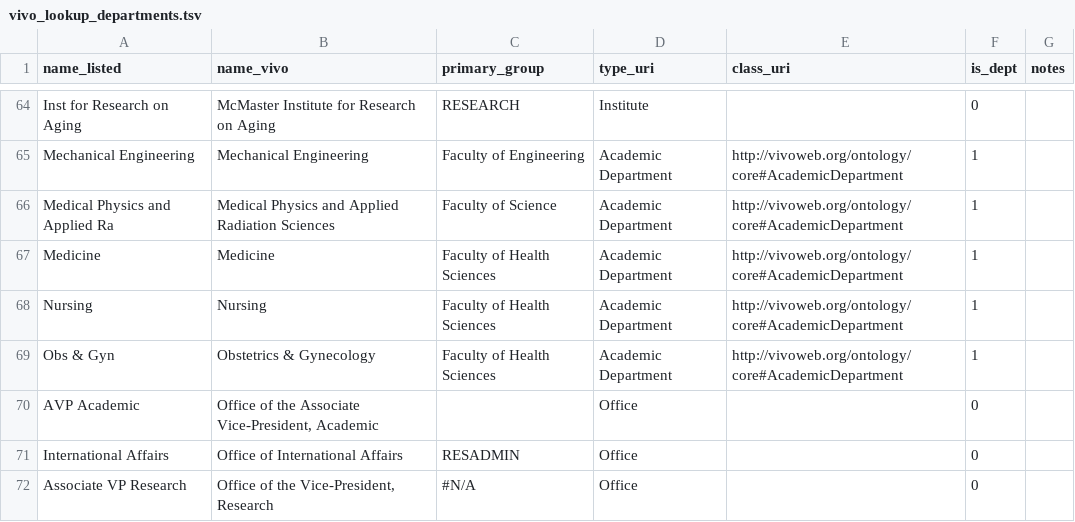
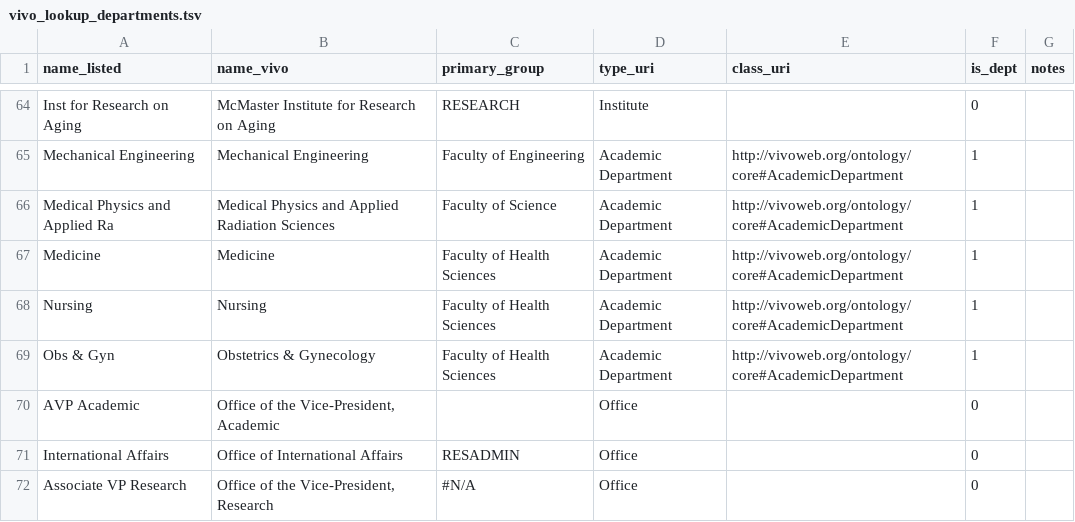
Before and after one commit to jasonbrodeur/VIVO-DW-Tools, a TSV file: lookup_tables/vivo_lookup_departments.tsv, drawn as a sheet; only a part is shown, gaps mark what is left out.

Commit message:
updated lookup tables; add manual fix

```diff
--- a/lookup_tables/vivo_lookup_departments.tsv
+++ b/lookup_tables/vivo_lookup_departments.tsv
@@ -69,3 +69,3 @@ Nursing	Nursing	Faculty of Health Sciences	Academic Department	http://vivoweb.or
 Obs & Gyn	Obstetrics & Gynecology	Faculty of Health Sciences	Academic Department	http://vivoweb.org/ontology/core#AcademicDepartment	1	
-AVP Academic	Office of the Associate Vice-President, Academic		Office		0	
+AVP Academic	Office of the Vice-President, Academic		Office		0	
 International Affairs	Office of International Affairs	RESADMIN	Office		0	
```
Also changed, not shown: 1 other file.
